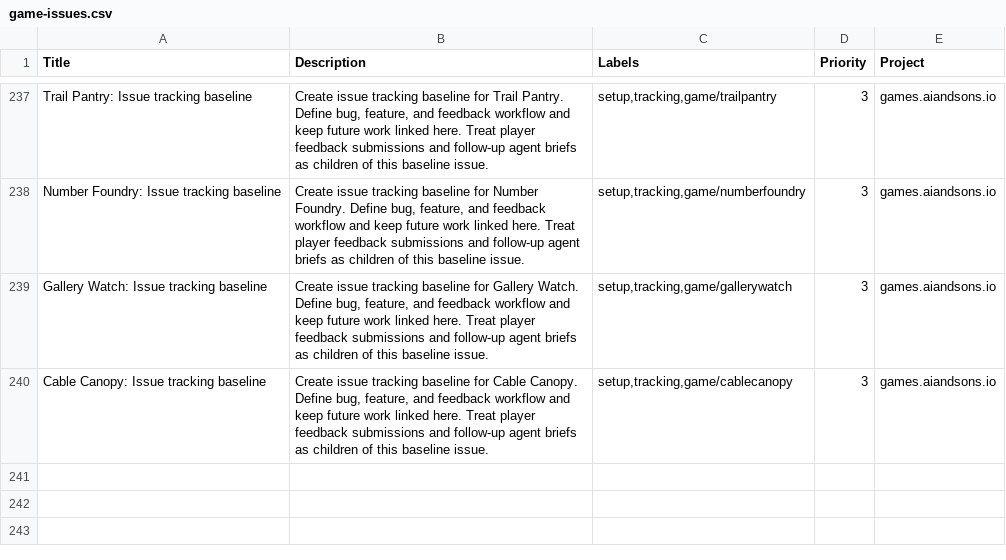
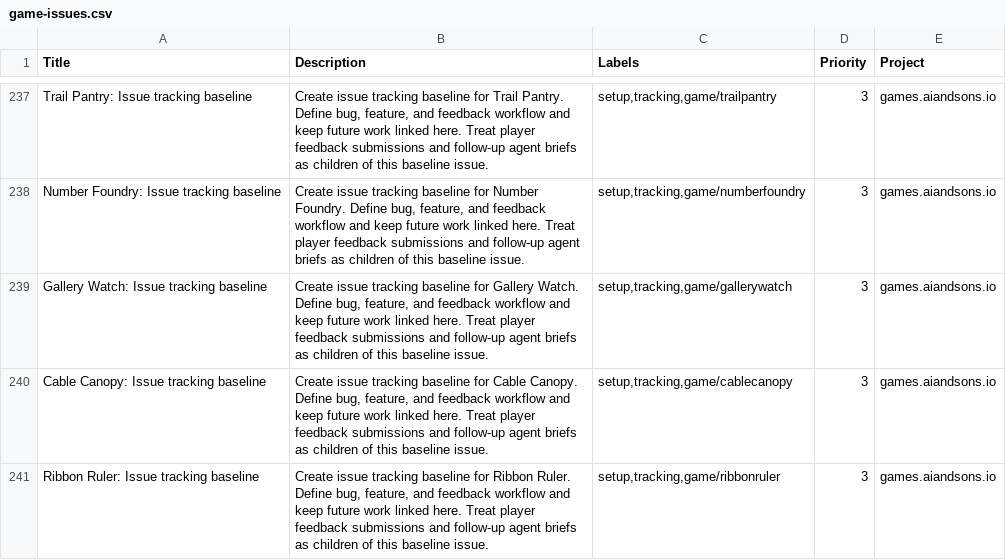
Before and after one commit to LEnc95/games.aiandsons.io, a CSV file: linear/game-issues.csv, drawn as a sheet; only a part is shown, gaps mark what is left out.

Commit message:
Add Ribbon Ruler daily game
Add five distinct-distance ribbon puzzles with keyboard and touch controls, deterministic stepping, pause, undo, and two palettes.

Register bounded outcomes, feedback, release contract, scoped SEO/OG and local Linear seeds. Validate browser campaigns and terminal states, feedback smoke, byte-idempotent generators and all seven ordered release gates.

```diff
--- a/linear/game-issues.csv
+++ b/linear/game-issues.csv
@@ -240 +240,2 @@ Gallery Watch: Issue tracking baseline,"Create issue tracking baseline for Galle
 Cable Canopy: Issue tracking baseline,"Create issue tracking baseline for Cable Canopy. Define bug, feature, and feedback workflow and keep future work linked here. Treat player feedback submissions and follow-up agent briefs as children of this baseline issue.","setup,tracking,game/cablecanopy",3,games.aiandsons.io
+Ribbon Ruler: Issue tracking baseline,"Create issue tracking baseline for Ribbon Ruler. Define bug, feature, and feedback workflow and keep future work linked here. Treat player feedback submissions and follow-up agent briefs as children of this baseline issue.","setup,tracking,game/ribbonruler",3,games.aiandsons.io
```
Also changed, not shown: 10 other files.
